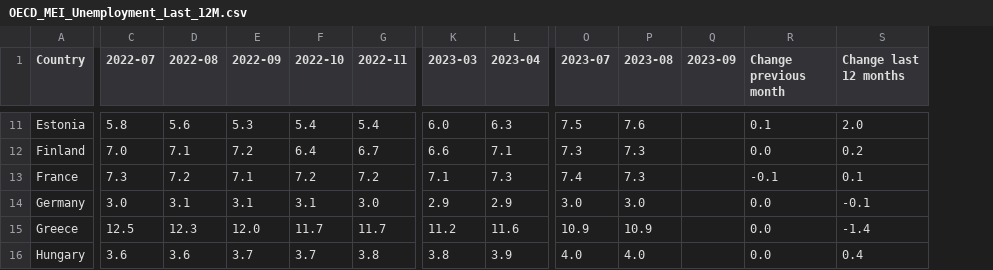
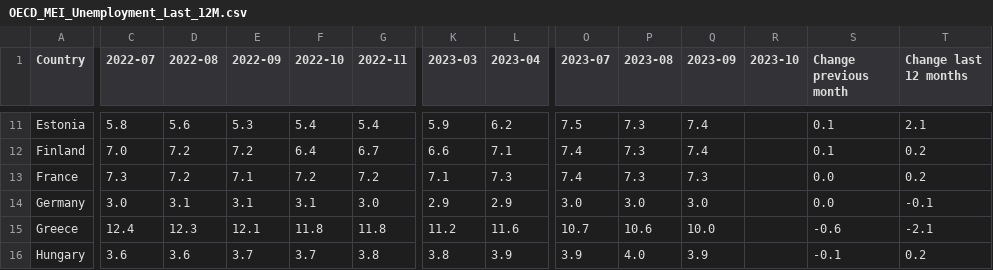
Before and after one commit to Qery-Data/Unemployment-OECD, a CSV file: data/OECD_MEI_Unemployment_Last_12M.csv, drawn as a sheet; only a part is shown, gaps mark what is left out; addresses are those after the commit; the diff covers the shown part only; the diff names each change by its address in the sheet, - before the commit and + after, or states it on an @@ line.

```diff
--- a/data/OECD_MEI_Unemployment_Last_12M.csv
+++ b/data/OECD_MEI_Unemployment_Last_12M.csv
+column R (2023-10), empty
-K11 (2023-03): 6.0
+K11 (2023-03): 5.9
-L11 (2023-04): 6.3
+L11 (2023-04): 6.2
-P11 (2023-08): 7.6
+P11 (2023-08): 7.3
-Q11:Q12 (2023-09): (empty)
+Q11:Q12 (2023-09): 7.4
-T11 (Change last 12 months): 2.0
+T11 (Change last 12 months): 2.1
-D12 (2022-08): 7.1
+D12 (2022-08): 7.2
-O12 (2023-07): 7.3
+O12 (2023-07): 7.4
-S12 (Change previous month): 0.0
+S12 (Change previous month): 0.1
-Q13 (2023-09): (empty)
+Q13 (2023-09): 7.3
-S13 (Change previous month): -0.1
+S13 (Change previous month): 0.0
-T13 (Change last 12 months): 0.1
+T13 (Change last 12 months): 0.2
-Q14 (2023-09): (empty)
+Q14 (2023-09): 3.0
-C15 (2022-07): 12.5
+C15 (2022-07): 12.4
-E15 (2022-09): 12.0
+E15 (2022-09): 12.1
-F15 (2022-10): 11.7
+F15 (2022-10): 11.8
-G15 (2022-11): 11.7
+G15 (2022-11): 11.8
-O15 (2023-07): 10.9
+O15 (2023-07): 10.7
-P15 (2023-08): 10.9
+P15 (2023-08): 10.6
-Q15 (2023-09): (empty)
+Q15 (2023-09): 10.0
-S15 (Change previous month): 0.0
+S15 (Change previous month): -0.6
-T15 (Change last 12 months): -1.4
+T15 (Change last 12 months): -2.1
-O16 (2023-07): 4.0
+O16 (2023-07): 3.9
-Q16 (2023-09): (empty)
+Q16 (2023-09): 3.9
-S16 (Change previous month): 0.0
+S16 (Change previous month): -0.1
-T16 (Change last 12 months): 0.4
+T16 (Change last 12 months): 0.2
```
Also changed, not shown: 131 edited cells elsewhere in this file, data/OECD_MEI_Unemployment_Last_5Y.csv, data/OECD_MEI_Unemployment_Last_5Y_Q.csv, 1 other file.
